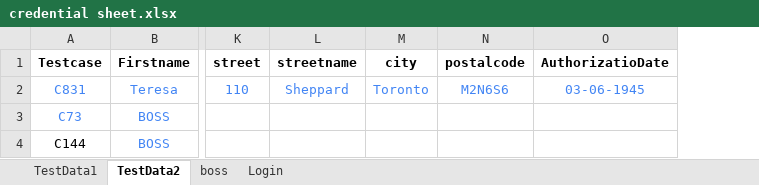
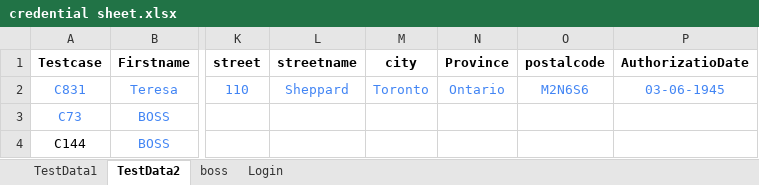
Before and after one commit to NaveenIsTesting/M3TECH_POC, an Excel workbook: Config/credential sheet.xlsx, sheet TestData2, drawn as a sheet; only a part is shown, gaps mark what is left out; values as stored, in another font and other column widths than the file's, no borders; charts and pictures not drawn; the diff names each change by its address in the sheet, - before the commit and + after, or states it on an @@ line.

```diff
--- a/Config/credential sheet.xlsx (sheet TestData2)
+++ b/Config/credential sheet.xlsx (sheet TestData2)
+column N (Province), row 2: Ontario
```
Also changed, not shown: 11 other files.
